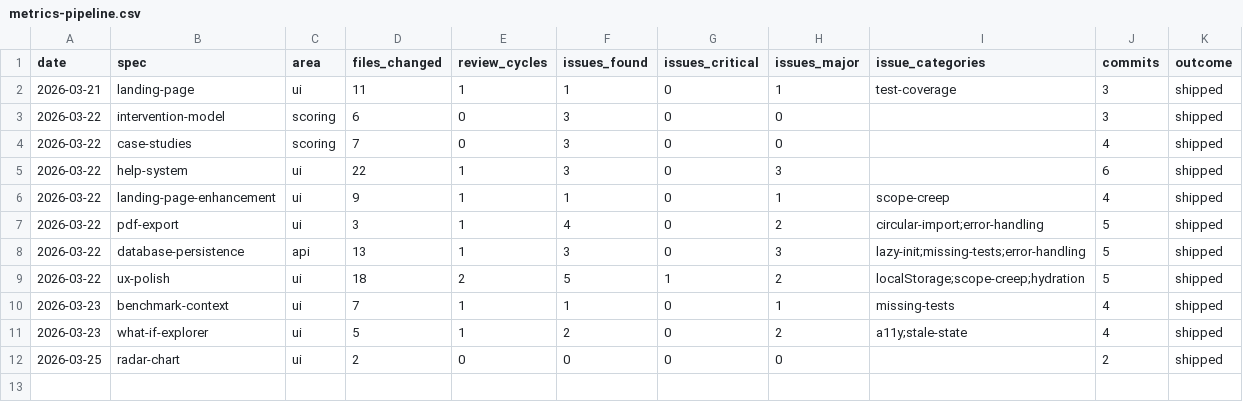
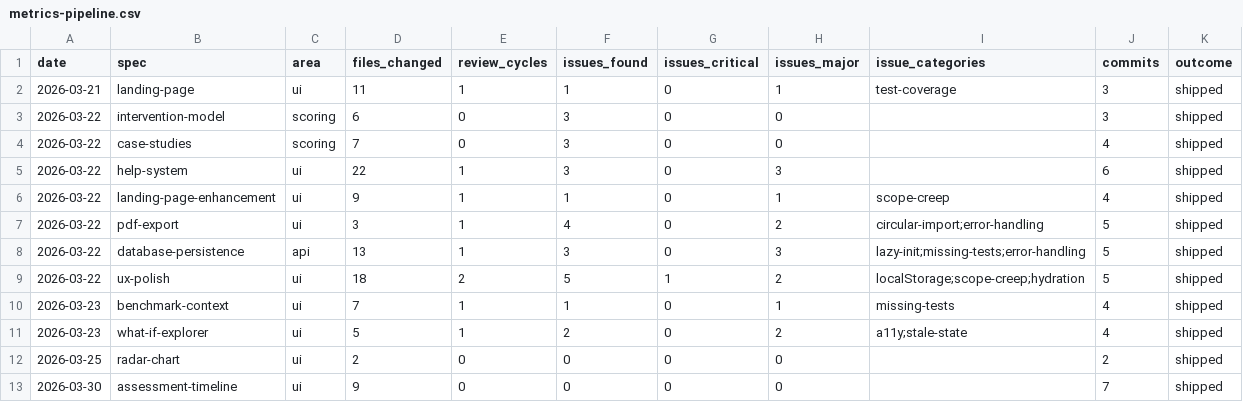
Before and after one commit to dixus/claudeframework, a CSV file: .claude/metrics-pipeline.csv, drawn as a sheet.

```diff
--- a/.claude/metrics-pipeline.csv
+++ b/.claude/metrics-pipeline.csv
@@ -12 +12,2 @@ date,spec,area,files_changed,review_cycles,issues_found,issues_critical,issues_m
 2026-03-25,radar-chart,ui,2,0,0,0,0,,2,shipped
+2026-03-30,assessment-timeline,ui,9,0,0,0,0,,7,shipped
```
